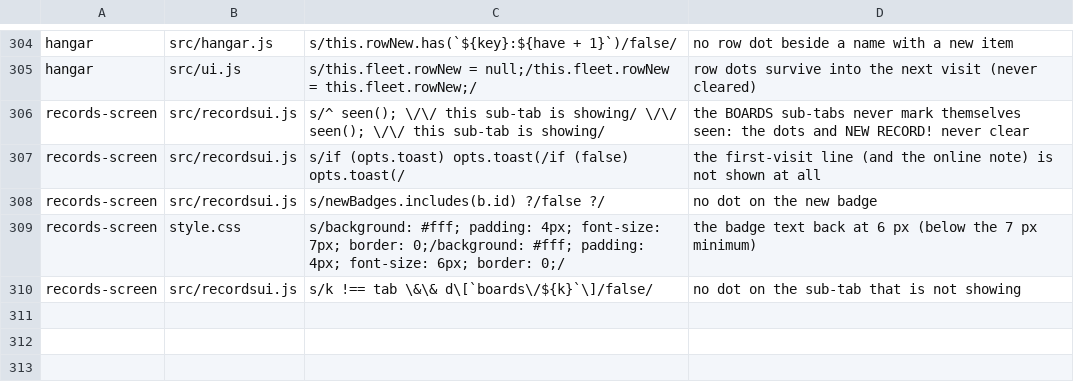
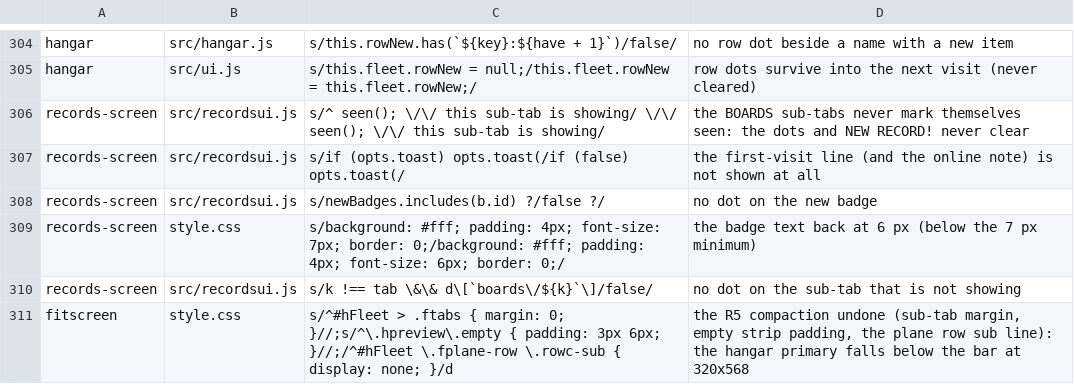
Before and after one commit to olly-marx/contrail-pilot, a TSV file: tools/plants.tsv, drawn as a sheet; only a part is shown, gaps mark what is left out; the diff names each change by its address in the sheet, - before the commit and + after, or states it on an @@ line.

Commit message:
R5/R7 fixes from the browser turn: sub-tabs directly under the strip (grid gap only), the era line one row (no 'plane'/era id/min), caption one row, plane row without a sub line, the head one row at 320, the empty strip compact; hangar.cjs spacer (the badge grid no longer makes the page tall); hangar fit ENFORCED (passes at 390x667 and 320x568) + a plant

```diff
--- a/tools/plants.tsv
+++ b/tools/plants.tsv
+row 311: fitscreen | style.css | s/^#hFleet > .ftabs { margin: 0; }//;s/^\.hpreview\.empty { padding: 3px 6px; }//;/^#hFleet \.fplane-row \.rowc-sub { display: none; }/d | the R5 compaction undone (sub-tab margin, empty strip padding, the plane row sub line): the hangar primary falls below the bar at 320x568
```
Also changed, not shown: 4 other files.
